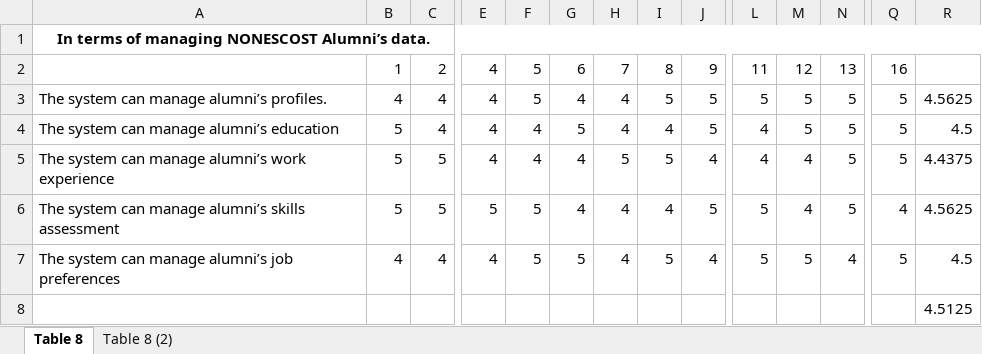
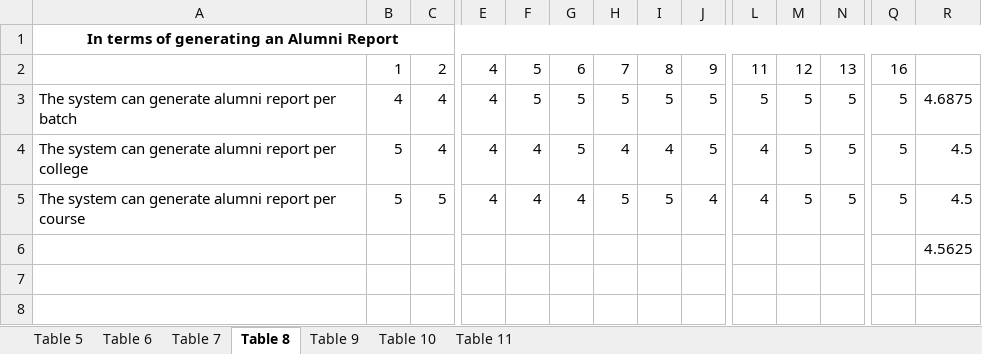
Before and after one commit to awtsmahalko/atjmai, an Excel workbook: documents/Calculations.xlsx, sheet Table 8, drawn as a sheet; only a part is shown, gaps mark what is left out; values as stored, in another font and other column widths than the file's, no borders; removed rows and columns are numbered as before the commit, all else as after; rows hold the shown columns only; the diff names each change by its address in the sheet, - before the commit and + after, or states it on an @@ line.

Commit message:
reports

```diff
--- a/documents/Calculations.xlsx (sheet Table 8)
+++ b/documents/Calculations.xlsx (sheet Table 8)
-sheet tab: Table 8 (2)
+sheet tab: Table 11
+sheet tab: Table 5
+sheet tab: Table 6
+sheet tab: Table 7
+sheet tab: Table 9
+sheet tab: Table 10
-A1: In terms of managing NONESCOST Alumni’s data.
+A1: In terms of generating an Alumni Report
-A3: The system can manage alumni’s profiles.
+A3: The system can generate alumni report per batch
-G3: 4
+G3: 5
-H3: 4
+H3: 5
-R3: 4.5625
+R3: 4.6875
-A4: The system can manage alumni’s education
+A4: The system can generate alumni report per college
-A5: …system can manage alumni’s work experience
+A5: …system can generate alumni report per course
-M5: 4
+M5: 5
-R5: 4.4375
+R5: 4.5
-row 6: The system can manage alumni’s skills assessment | 5 | 5 | 5 | 5 | 4 | 4 | 4 | 5 | 5 | 4 | 5 | 4 | 4.5625
-row 7: The system can manage alumni’s job preferences | 4 | 4 | 4 | 5 | 5 | 4 | 5 | 4 | 5 | 5 | 4 | 5 | 4.5
-R6: 4.5125
+R6: 4.5625
```
Also changed, not shown: sheet Table 11, formulas that keep their value, 12 other files.
